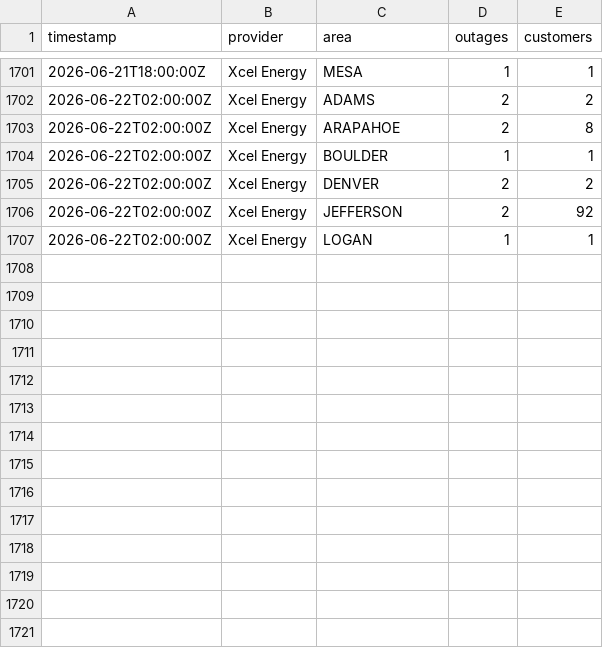
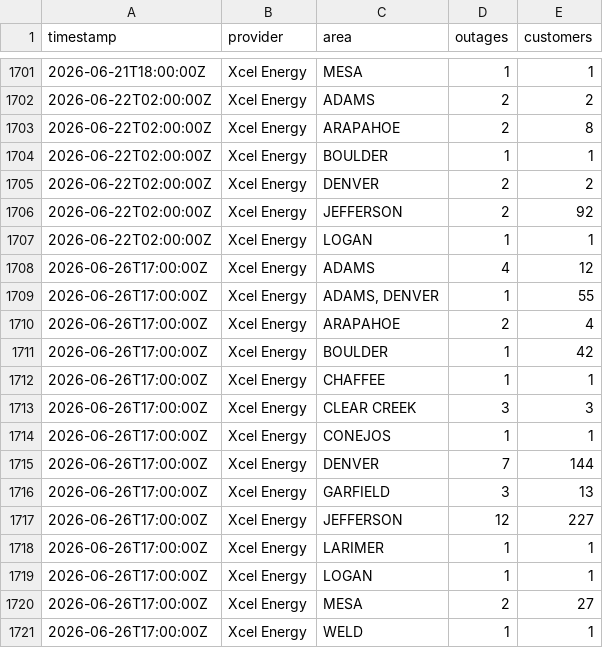
Before and after one commit to aachokey/denver-outages, a CSV file: outage-history.csv, drawn as a sheet; only a part is shown, gaps mark what is left out.

```diff
--- a/outage-history.csv
+++ b/outage-history.csv
@@ -1707 +1707,15 @@ timestamp,provider,area,outages,customers
 "2026-06-22T02:00:00Z","Xcel Energy","LOGAN",1,1
+"2026-06-26T17:00:00Z","Xcel Energy","ADAMS",4,12
+"2026-06-26T17:00:00Z","Xcel Energy","ADAMS, DENVER",1,55
+"2026-06-26T17:00:00Z","Xcel Energy","ARAPAHOE",2,4
+"2026-06-26T17:00:00Z","Xcel Energy","BOULDER",1,42
+"2026-06-26T17:00:00Z","Xcel Energy","CHAFFEE",1,1
+"2026-06-26T17:00:00Z","Xcel Energy","CLEAR CREEK",3,3
+"2026-06-26T17:00:00Z","Xcel Energy","CONEJOS",1,1
+"2026-06-26T17:00:00Z","Xcel Energy","DENVER",7,144
+"2026-06-26T17:00:00Z","Xcel Energy","GARFIELD",3,13
+"2026-06-26T17:00:00Z","Xcel Energy","JEFFERSON",12,227
+"2026-06-26T17:00:00Z","Xcel Energy","LARIMER",1,1
+"2026-06-26T17:00:00Z","Xcel Energy","LOGAN",1,1
+"2026-06-26T17:00:00Z","Xcel Energy","MESA",2,27
+"2026-06-26T17:00:00Z","Xcel Energy","WELD",1,1
```
Also changed, not shown: 3 other files.
